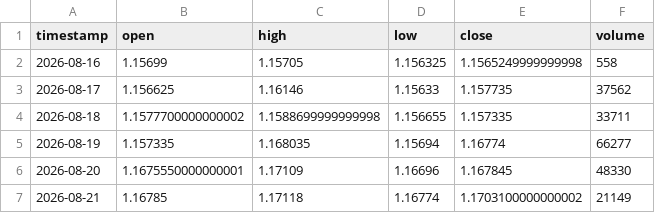
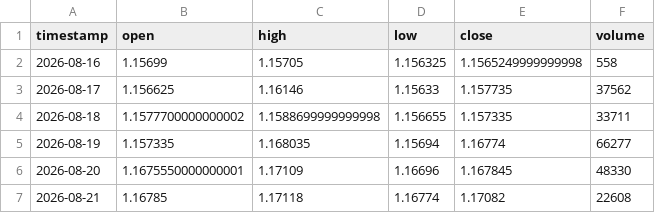
Before and after one commit to SASCilore/jarvistradelikeaboss, a CSV file: state/forex_daily_history.csv, drawn as a sheet.

```diff
--- a/state/forex_daily_history.csv
+++ b/state/forex_daily_history.csv
@@ -6,2 +6,2 @@ timestamp,open,high,low,close,volume
 2026-08-20,1.1675550000000001,1.17109,1.16696,1.167845,48330
-2026-08-21,1.16785,1.17118,1.16774,1.1703100000000002,21149
+2026-08-21,1.16785,1.17118,1.16774,1.17082,22608
```
Also changed, not shown: state/forex_equity_history.csv, state/forex_price_history.csv, 1 other file.
